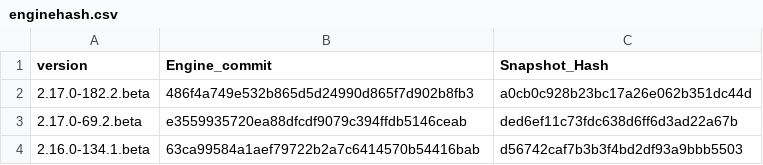
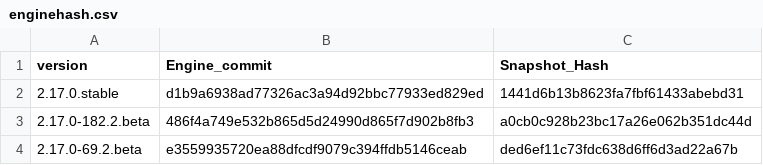
Before and after one commit to Impact-I/reFlutter, a CSV file: enginehash.csv, drawn as a sheet; only a part is shown; the shorter side is filled out with more unchanged rows.

Commit message:
Update enginehash.csv

```diff
--- a/enginehash.csv
+++ b/enginehash.csv
@@ -1,2 +1,3 @@
 version,Engine_commit,Snapshot_Hash
+2.17.0.stable,d1b9a6938ad77326ac3a94d92bbc77933ed829ed,1441d6b13b8623fa7fbf61433abebd31
 2.17.0-182.2.beta,486f4a749e532b865d5d24990d865f7d902b8fb3,a0cb0c928b23bc17a26e062b351dc44d
```
